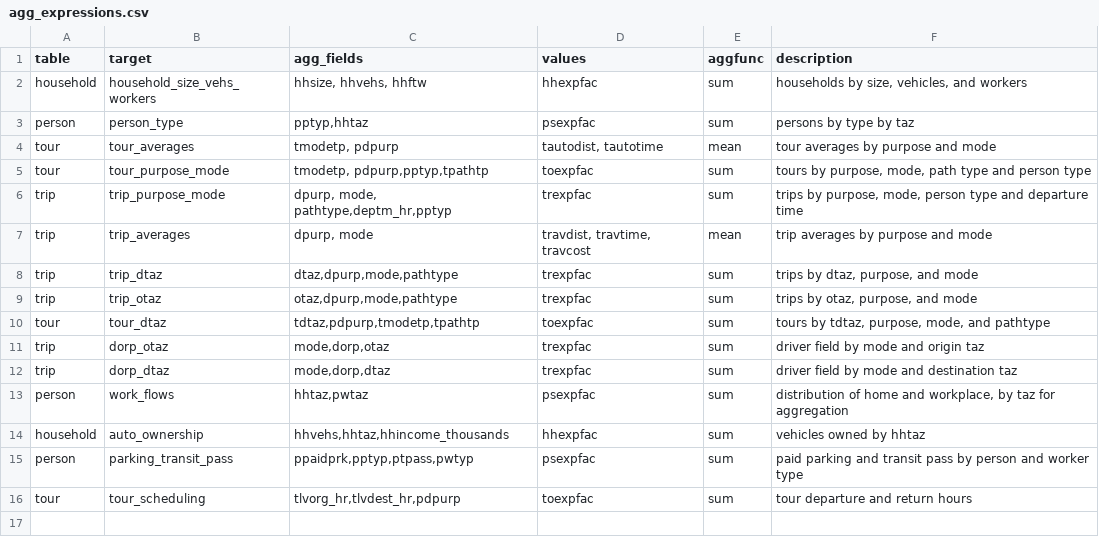
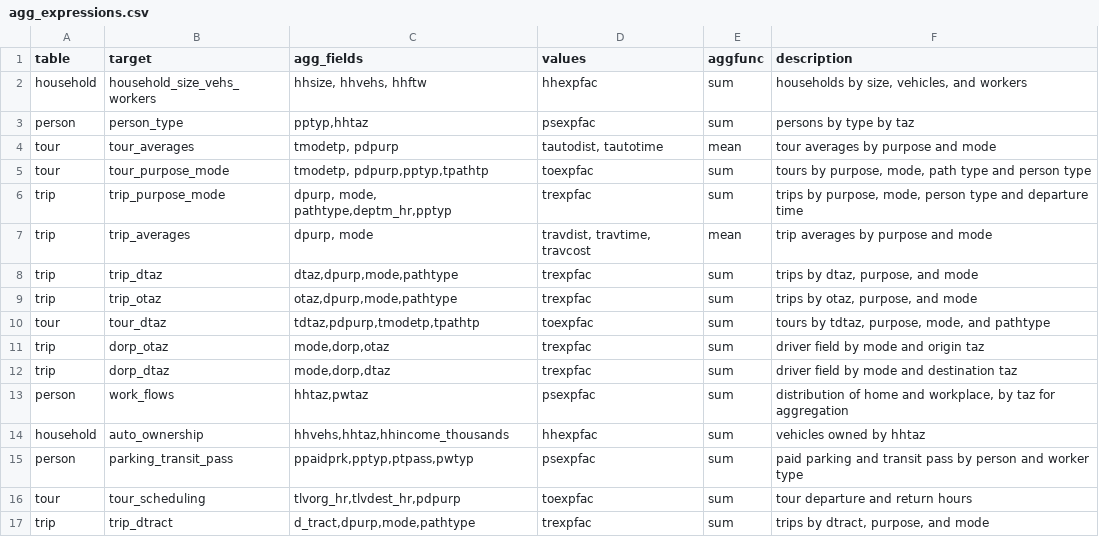
Before and after one commit to psrc/soundcast, a CSV file: inputs/model/summaries/agg_expressions.csv, drawn as a sheet.

```diff
--- a/inputs/model/summaries/agg_expressions.csv
+++ b/inputs/model/summaries/agg_expressions.csv
@@ -16 +16,2 @@ person,parking_transit_pass,"ppaidprk,pptyp,ptpass,pwtyp",psexpfac,sum,paid park
 tour,tour_scheduling,"tlvorg_hr,tlvdest_hr,pdpurp",toexpfac,sum,tour departure and return hours
+trip,trip_dtract,"d_tract,dpurp,mode,pathtype",trexpfac,sum,"trips by dtract, purpose, and mode"
```
Also changed, not shown: 2 other files.
